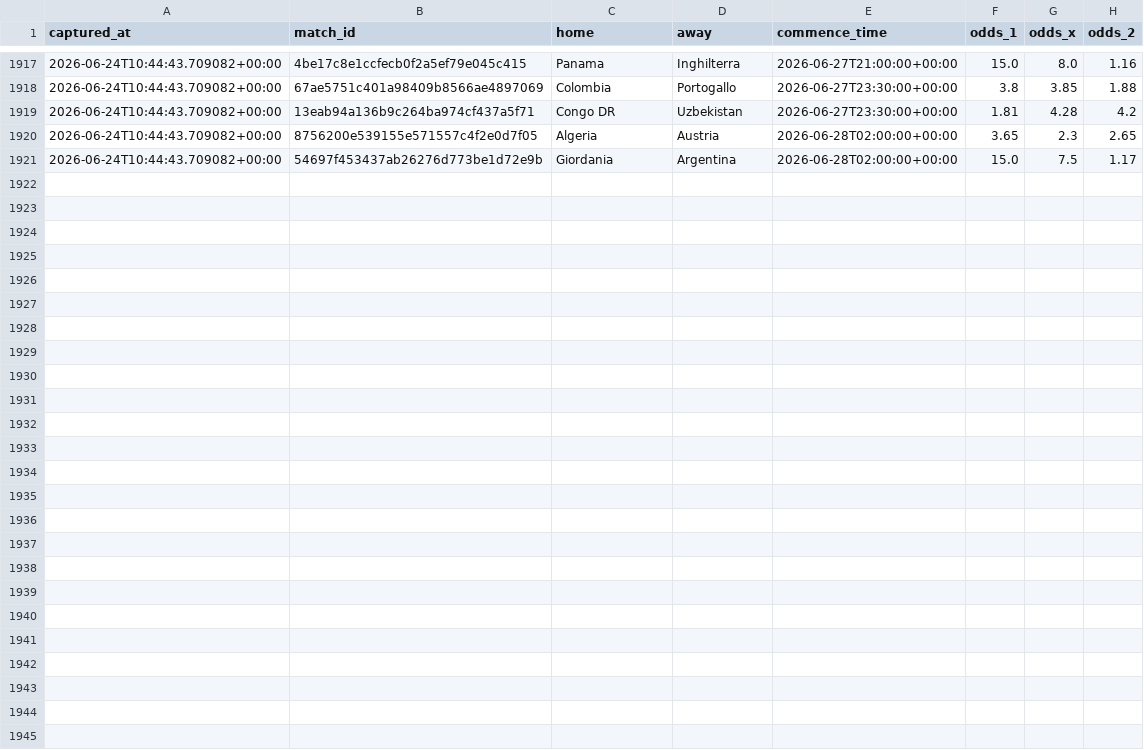
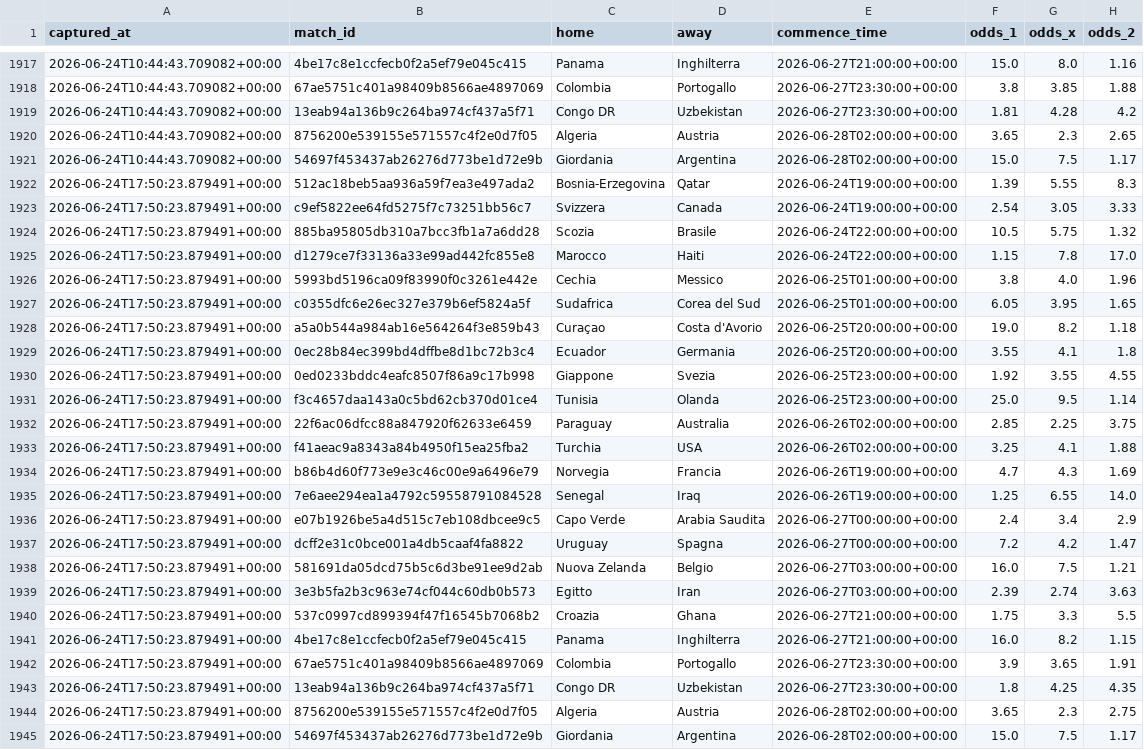
Before and after one commit to agapasqualino07-eng/Progetto-Word-Cup, a CSV file: data/odds_snapshots.csv, drawn as a sheet; only a part is shown, gaps mark what is left out.

```diff
--- a/data/odds_snapshots.csv
+++ b/data/odds_snapshots.csv
@@ -1921 +1921,25 @@ captured_at,match_id,home,away,commence_time,odds_1,odds_x,odds_2
 2026-06-24T10:44:43.709082+00:00,54697f453437ab26276d773be1d72e9b,Giordania,Argentina,2026-06-28T02:00:00+00:00,15.0,7.5,1.17
+2026-06-24T17:50:23.879491+00:00,512ac18beb5aa936a59f7ea3e497ada2,Bosnia-Erzegovina,Qatar,2026-06-24T19:00:00+00:00,1.39,5.55,8.3
+2026-06-24T17:50:23.879491+00:00,c9ef5822ee64fd5275f7c73251bb56c7,Svizzera,Canada,2026-06-24T19:00:00+00:00,2.54,3.05,3.33
+2026-06-24T17:50:23.879491+00:00,885ba95805db310a7bcc3fb1a7a6dd28,Scozia,Brasile,2026-06-24T22:00:00+00:00,10.5,5.75,1.32
+2026-06-24T17:50:23.879491+00:00,d1279ce7f33136a33e99ad442fc855e8,Marocco,Haiti,2026-06-24T22:00:00+00:00,1.15,7.8,17.0
+2026-06-24T17:50:23.879491+00:00,5993bd5196ca09f83990f0c3261e442e,Cechia,Messico,2026-06-25T01:00:00+00:00,3.8,4.0,1.96
+2026-06-24T17:50:23.879491+00:00,c0355dfc6e26ec327e379b6ef5824a5f,Sudafrica,Corea del Sud,2026-06-25T01:00:00+00:00,6.05,3.95,1.65
+2026-06-24T17:50:23.879491+00:00,a5a0b544a984ab16e564264f3e859b43,Curaçao,Costa d'Avorio,2026-06-25T20:00:00+00:00,19.0,8.2,1.18
+2026-06-24T17:50:23.879491+00:00,0ec28b84ec399bd4dffbe8d1bc72b3c4,Ecuador,Germania,2026-06-25T20:00:00+00:00,3.55,4.1,1.8
+2026-06-24T17:50:23.879491+00:00,0ed0233bddc4eafc8507f86a9c17b998,Giappone,Svezia,2026-06-25T23:00:00+00:00,1.92,3.55,4.55
+2026-06-24T17:50:23.879491+00:00,f3c4657daa143a0c5bd62cb370d01ce4,Tunisia,Olanda,2026-06-25T23:00:00+00:00,25.0,9.5,1.14
+2026-06-24T17:50:23.879491+00:00,22f6ac06dfcc88a847920f62633e6459,Paraguay,Australia,2026-06-26T02:00:00+00:00,2.85,2.25,3.75
+2026-06-24T17:50:23.879491+00:00,f41aeac9a8343a84b4950f15ea25fba2,Turchia,USA,2026-06-26T02:00:00+00:00,3.25,4.1,1.88
+2026-06-24T17:50:23.879491+00:00,b86b4d60f773e9e3c46c00e9a6496e79,Norvegia,Francia,2026-06-26T19:00:00+00:00,4.7,4.3,1.69
+2026-06-24T17:50:23.879491+00:00,7e6aee294ea1a4792c59558791084528,Senegal,Iraq,2026-06-26T19:00:00+00:00,1.25,6.55,14.0
+2026-06-24T17:50:23.879491+00:00,e07b1926be5a4d515c7eb108dbcee9c5,Capo Verde,Arabia Saudita,2026-06-27T00:00:00+00:00,2.4,3.4,2.9
+2026-06-24T17:50:23.879491+00:00,dcff2e31c0bce001a4db5caaf4fa8822,Uruguay,Spagna,2026-06-27T00:00:00+00:00,7.2,4.2,1.47
+2026-06-24T17:50:23.879491+00:00,581691da05dcd75b5c6d3be91ee9d2ab,Nuova Zelanda,Belgio,2026-06-27T03:00:00+00:00,16.0,7.5,1.21
+2026-06-24T17:50:23.879491+00:00,3e3b5fa2b3c963e74cf044c60db0b573,Egitto,Iran,2026-06-27T03:00:00+00:00,2.39,2.74,3.63
+2026-06-24T17:50:23.879491+00:00,537c0997cd899394f47f16545b7068b2,Croazia,Ghana,2026-06-27T21:00:00+00:00,1.75,3.3,5.5
+2026-06-24T17:50:23.879491+00:00,4be17c8e1ccfecb0f2a5ef79e045c415,Panama,Inghilterra,2026-06-27T21:00:00+00:00,16.0,8.2,1.15
+2026-06-24T17:50:23.879491+00:00,67ae5751c401a98409b8566ae4897069,Colombia,Portogallo,2026-06-27T23:30:00+00:00,3.9,3.65,1.91
+2026-06-24T17:50:23.879491+00:00,13eab94a136b9c264ba974cf437a5f71,Congo DR,Uzbekistan,2026-06-27T23:30:00+00:00,1.8,4.25,4.35
+2026-06-24T17:50:23.879491+00:00,8756200e539155e571557c4f2e0d7f05,Algeria,Austria,2026-06-28T02:00:00+00:00,3.65,2.3,2.75
+2026-06-24T17:50:23.879491+00:00,54697f453437ab26276d773be1d72e9b,Giordania,Argentina,2026-06-28T02:00:00+00:00,15.0,7.5,1.17
```
Also changed, not shown: data/history.csv.
